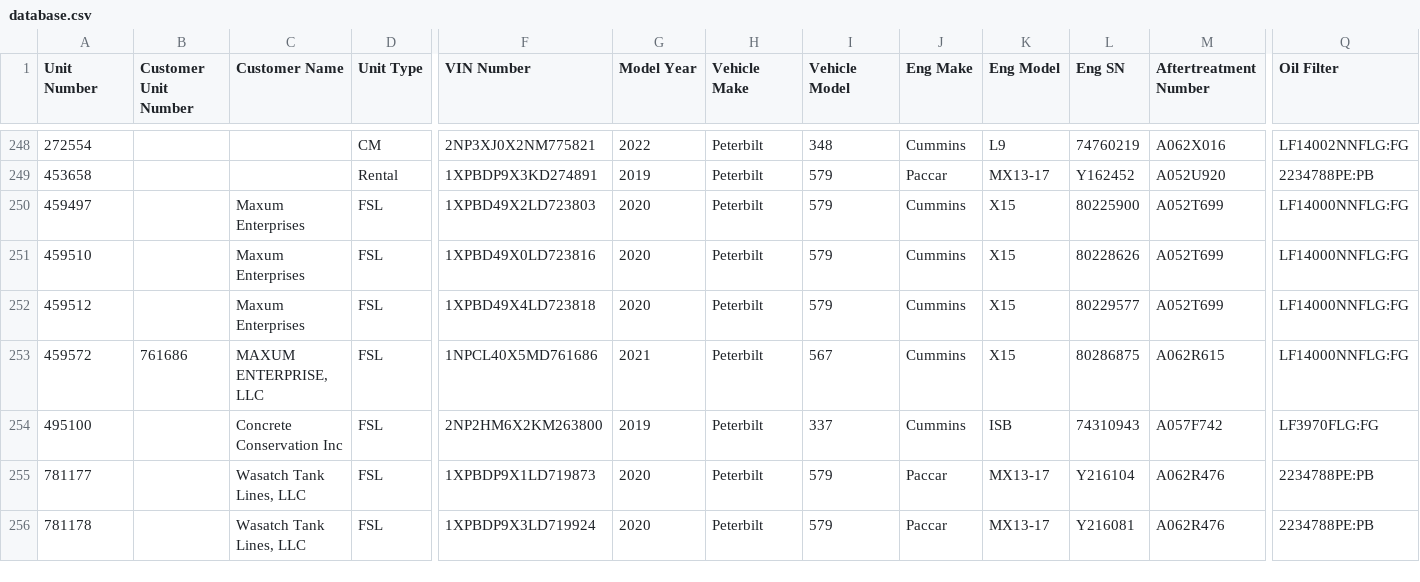
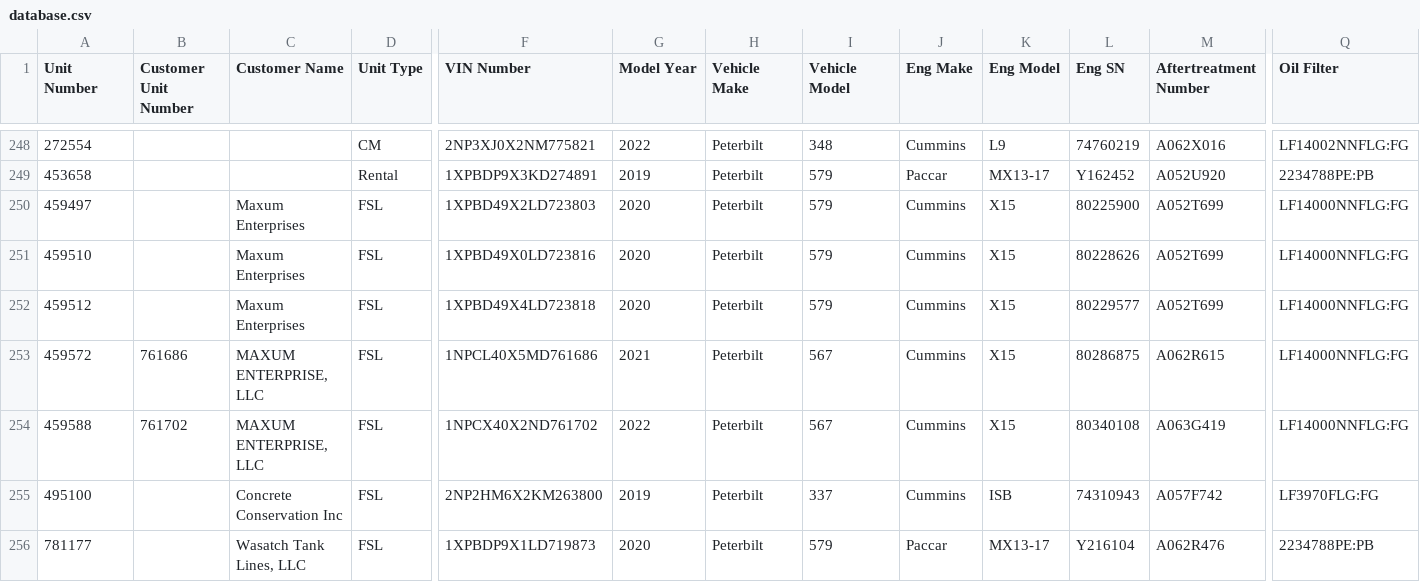
Before and after one commit to TuinderJ/personal-website, a CSV file: truck-data/database.csv, drawn as a sheet; only a part is shown, gaps mark what is left out; the shorter side is filled out with more unchanged rows; rows hold the shown columns only; the diff names each change by its address in the sheet, - before the commit and + after, or states it on an @@ line.

Commit message:
truck update

```diff
--- a/truck-data/database.csv
+++ b/truck-data/database.csv
+row 254: 459588 | 761702 | MAXUM ENTERPRISE, LLC | FSL | 1NPCX40X2ND761702 | 2022 | Peterbilt | 567 | Cummins | X15 | 80340108 | A063G419 | LF14000NNFLG:FG
```
